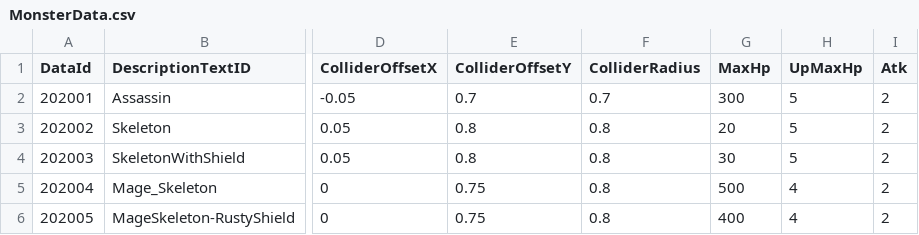
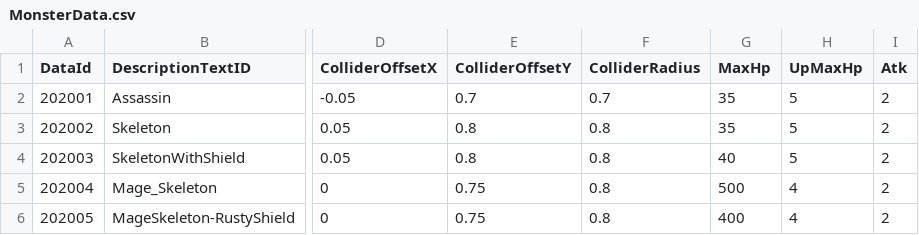
Before and after one commit to klanetho2003/CreateMagic, a CSV file: MagicSchool/Assets/@Resources/Data/ExcelData/MonsterData.csv, drawn as a sheet; only a part is shown, gaps mark what is left out; the diff names each change by its address in the sheet, - before the commit and + after, or states it on an @@ line.

```diff
--- a/MagicSchool/Assets/@Resources/Data/ExcelData/MonsterData.csv
+++ b/MagicSchool/Assets/@Resources/Data/ExcelData/MonsterData.csv
-G2 (MaxHp): 300
+G2 (MaxHp): 35
-G3 (MaxHp): 20
+G3 (MaxHp): 35
-G4 (MaxHp): 30
+G4 (MaxHp): 40
```
Also changed, not shown: MagicSchool/Assets/@Resources/Data/ExcelData/EffectData.csv, 23 other files.
